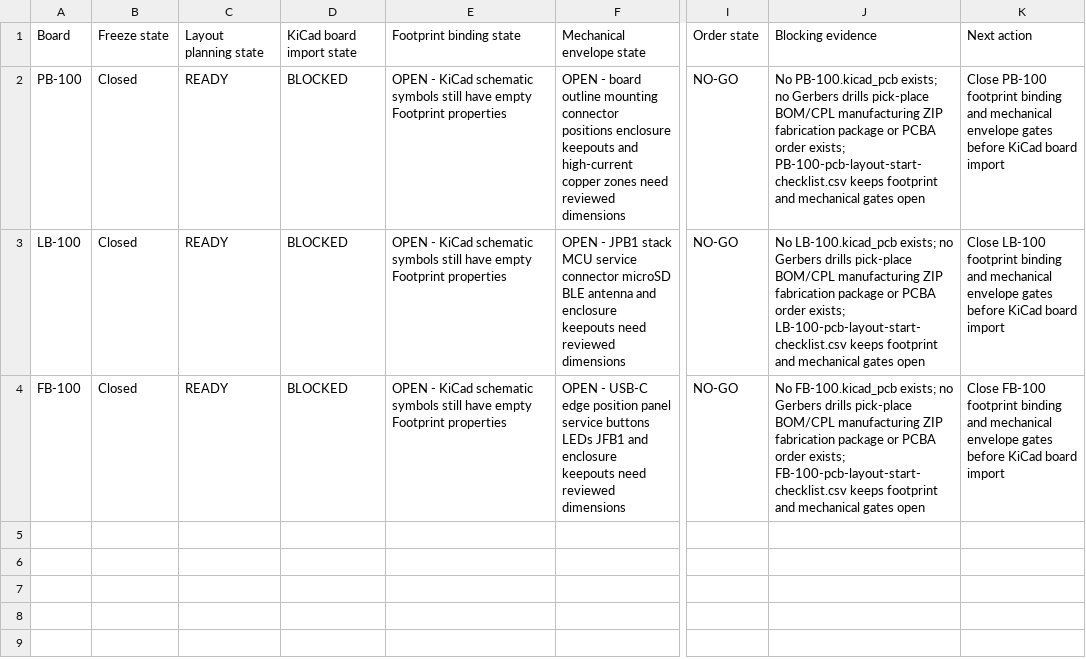
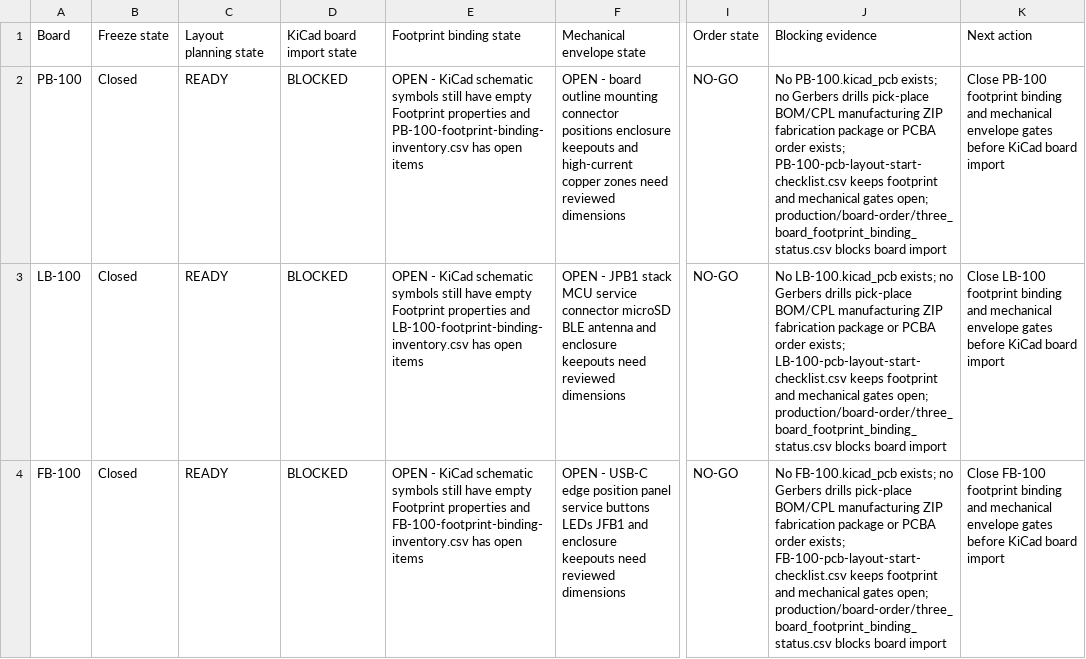
Before and after one commit to avlyubimov/svc-platform, a CSV file: production/board-order/three_board_layout_start_readiness.csv, drawn as a sheet; only a part is shown, gaps mark what is left out; the diff names each change by its address in the sheet, - before the commit and + after, or states it on an @@ line.

Commit message:
Add three-board footprint binding inventory

```diff
--- a/production/board-order/three_board_layout_start_readiness.csv
+++ b/production/board-order/three_board_layout_start_readiness.csv
-E2: …Footprint properties
+E2: …Footprint properties and PB-100-footprint-binding-inventory.csv has open items
-J2: …mechanical gates open
+J2: …mechanical gates open; production/board-order/three_board_footprint_binding_status.csv blocks board import
-E3: …Footprint properties
+E3: …Footprint properties and LB-100-footprint-binding-inventory.csv has open items
-J3: …mechanical gates open
+J3: …mechanical gates open; production/board-order/three_board_footprint_binding_status.csv blocks board import
-E4: …Footprint properties
+E4: …Footprint properties and FB-100-footprint-binding-inventory.csv has open items
-J4: …mechanical gates open
+J4: …mechanical gates open; production/board-order/three_board_footprint_binding_status.csv blocks board import
```
Also changed, not shown: hardware/front-board/FB-100/FB-100-pcb-layout-start-checklist.csv, hardware/logic-board/LB-100/LB-100-pcb-layout-start-checklist.csv, 14 other files.
